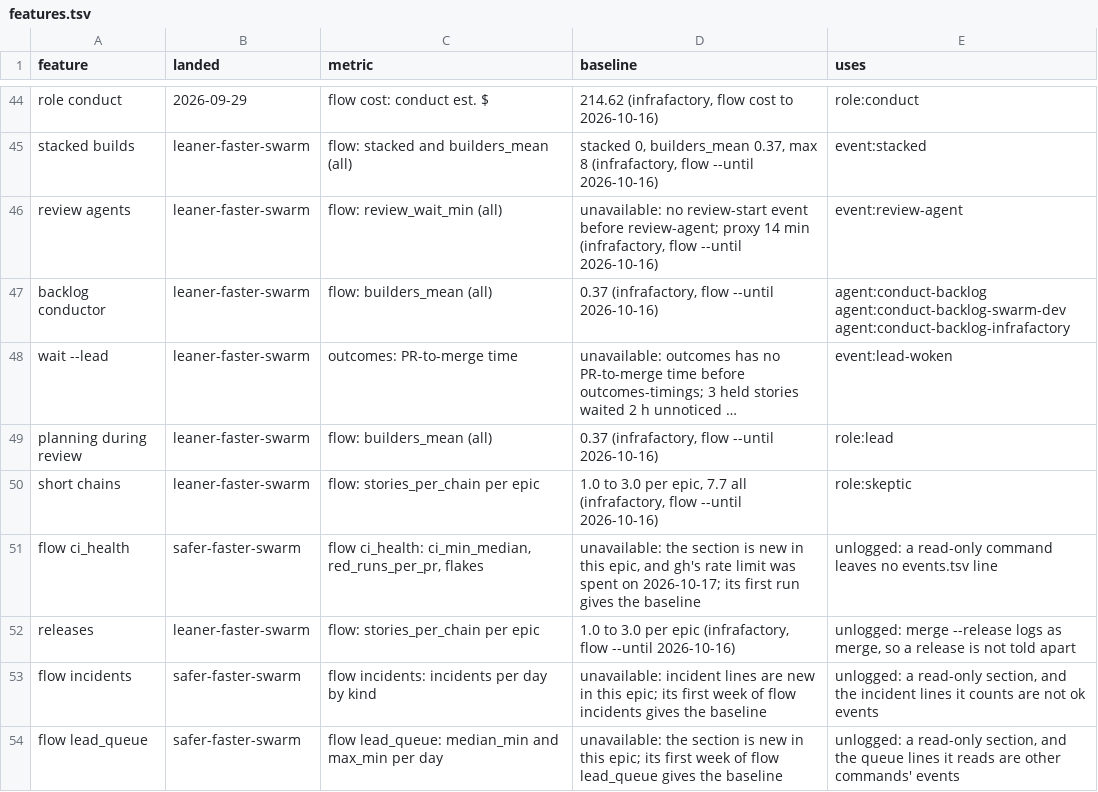
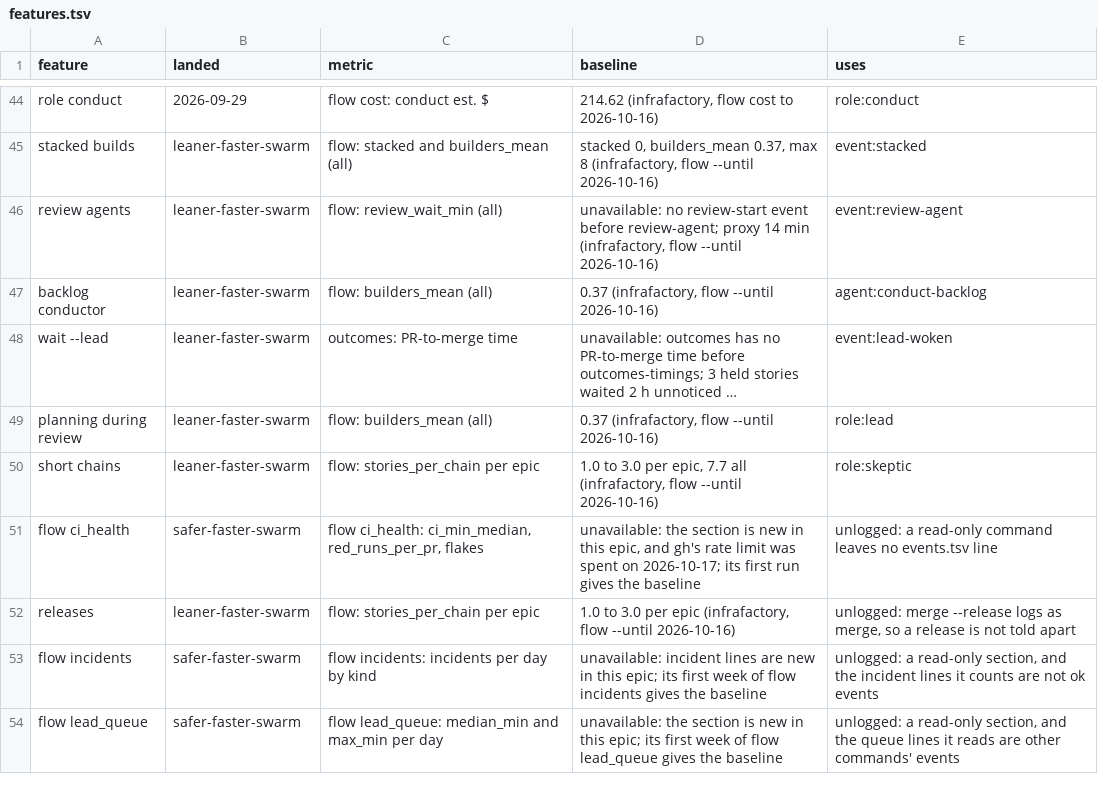
Before and after one commit to redscaresu/swarm-dev, a TSV file: docs/features.tsv, drawn as a sheet; only a part is shown, gaps mark what is left out; long unchanged cells end in …; the diff names each change by its address in the sheet, - before the commit and + after, or states it on an @@ line.

```diff
--- a/docs/features.tsv
+++ b/docs/features.tsv
-E47 (uses): agent:conduct-backlog agent:conduct-backlog-swarm-dev agent:conduct-backlog-infrafactory
+E47 (uses): agent:conduct-backlog
```
Also changed, not shown: 6 other files.
